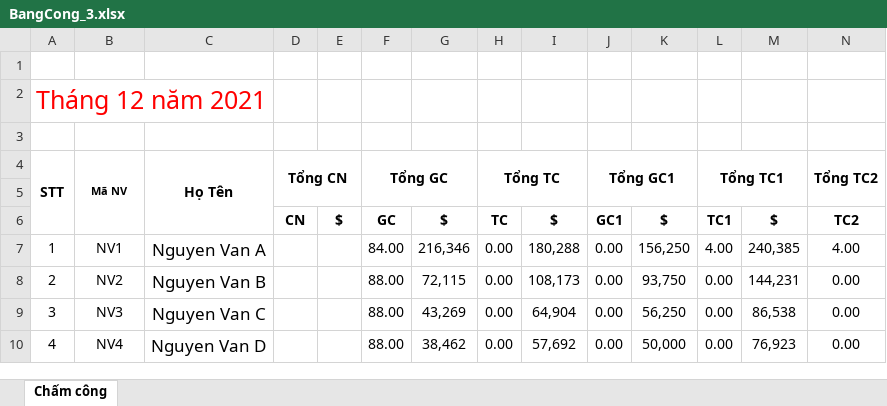
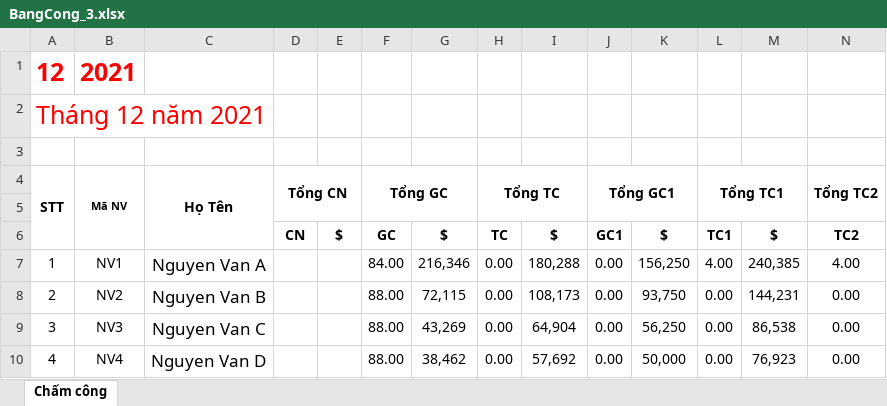
Before and after one commit to Xuan391/JAVACPRE4_ReadExcel, an Excel workbook: excel/BangCong_3.xlsx, sheet Chấm công, drawn as a sheet; only a part is shown; values as stored, in another font and other column widths than the file's, no borders; rows hold the shown columns only; the diff names each change by its address in the sheet, - before the commit and + after, or states it on an @@ line.

```diff
--- a/excel/BangCong_3.xlsx (sheet Chấm công)
+++ b/excel/BangCong_3.xlsx (sheet Chấm công)
-row 1: (empty)
+row 1: 12 | 2021
```
Also changed, not shown: excel/BangCong_2.xlsx, excel/BangCong_4.xlsx, 8 other files.
